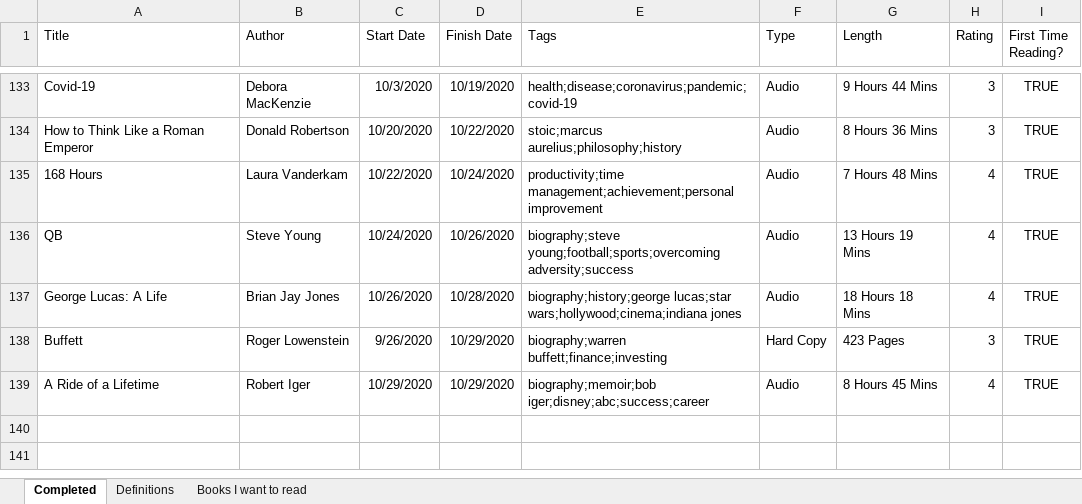
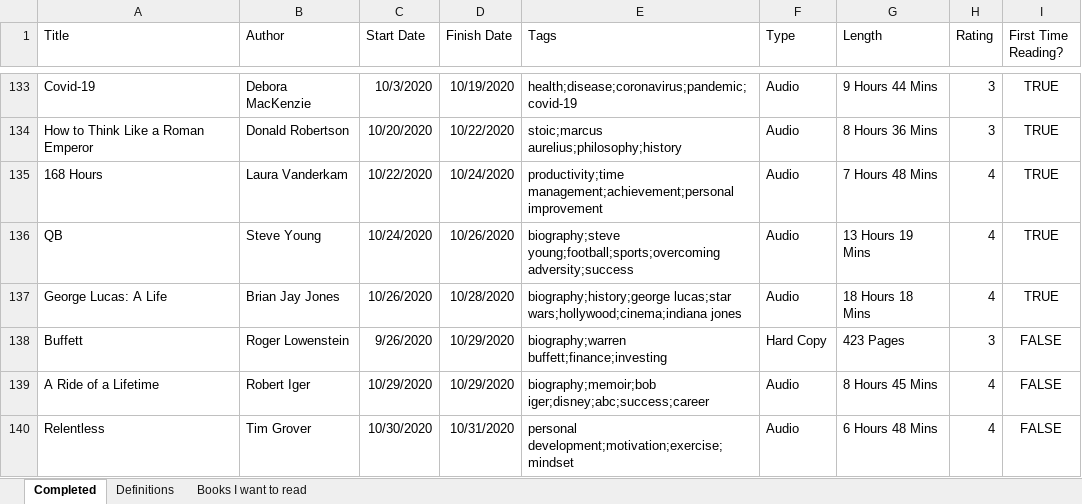
Before and after one commit to zachfloro/reading_list, an Excel workbook: book_list.xlsx, sheet Completed, drawn as a sheet; only a part is shown, gaps mark what is left out; values as stored, in another font and other column widths than the file's, no borders; the diff names each change by its address in the sheet, - before the commit and + after, or states it on an @@ line.

Commit message:
added relentless

```diff
--- a/book_list.xlsx (sheet Completed)
+++ b/book_list.xlsx (sheet Completed)
-I138:I139 (First Time Reading?): TRUE
+I138:I139 (First Time Reading?): FALSE
+row 140: Relentless | Tim Grover | 10/30/2020 | 10/31/2020 | personal development;motivation;exercise;mindset | Audio | 6 Hours 48 Mins | 4 | FALSE
```
